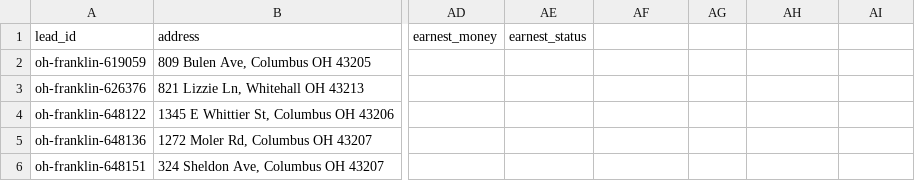
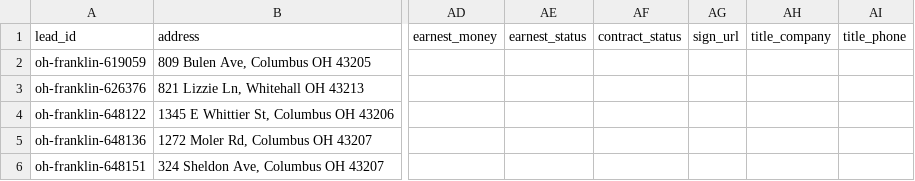
Before and after one commit to emporiumtrading/probate-pipeline, a CSV file: pipeline/deal-tracker.csv, drawn as a sheet; only a part is shown, gaps mark what is left out; the diff names each change by its address in the sheet, - before the commit and + after, or states it on an @@ line.

```diff
--- a/pipeline/deal-tracker.csv
+++ b/pipeline/deal-tracker.csv
-AF1: (empty)
+AF1: contract_status
-AG1: (empty)
+AG1: sign_url
-AH1: (empty)
+AH1: title_company
-AI1: (empty)
+AI1: title_phone
```
Also changed, not shown: 11 other files.
